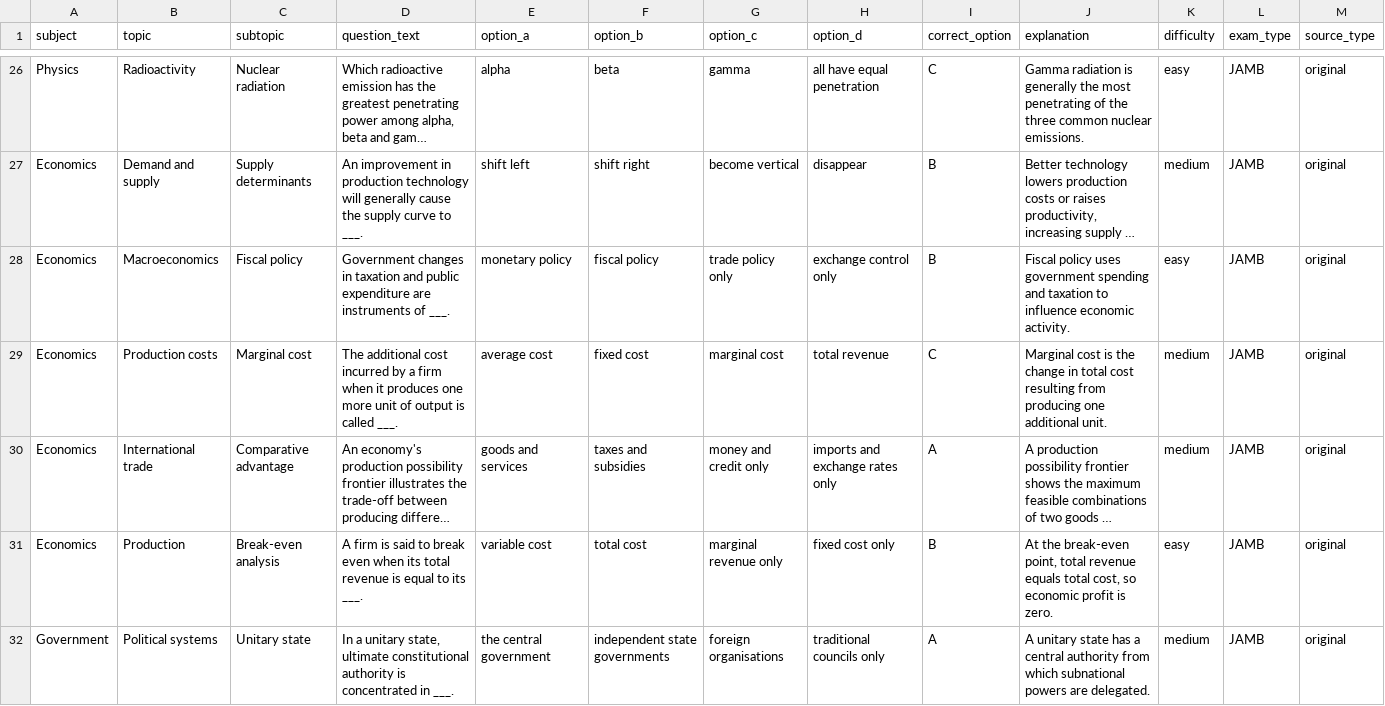
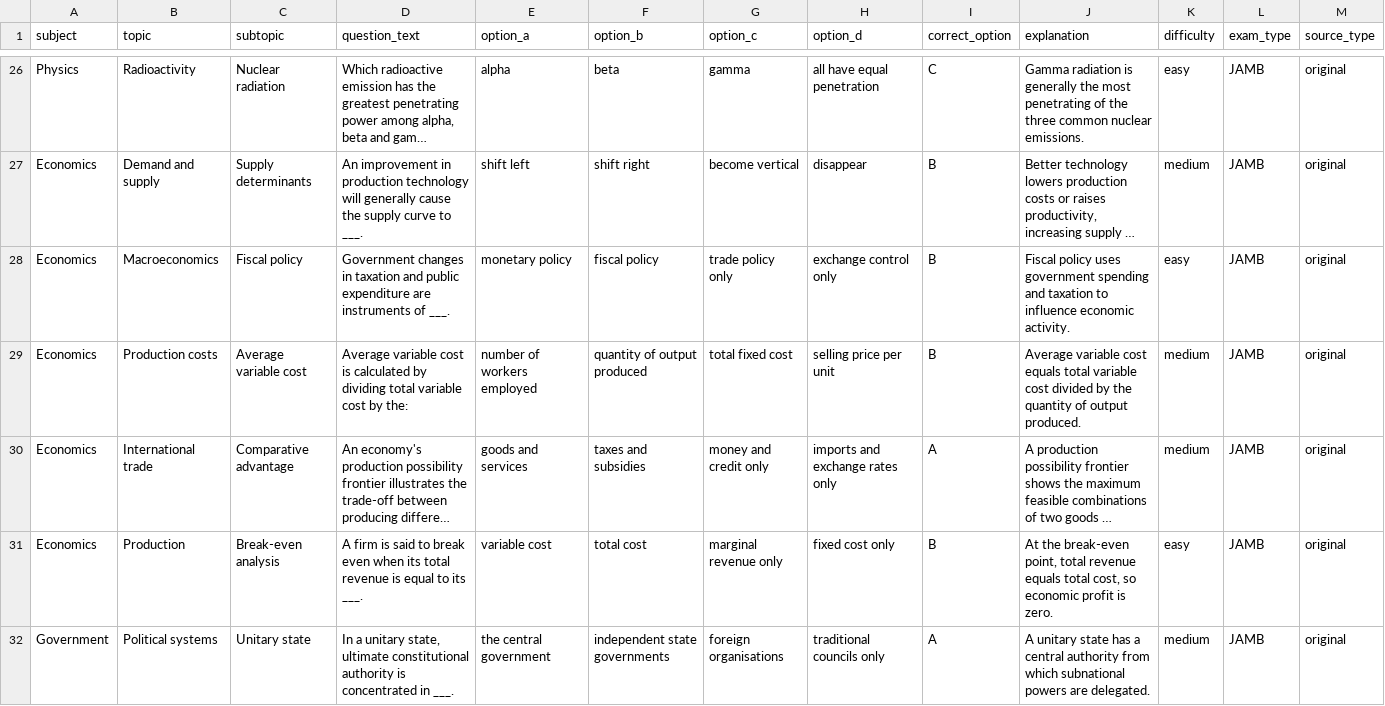
Before and after one commit to timmyjoe385-netizen/EDUKEN-CONSULT-, a CSV file: content/cbt/original-batch-21-40-questions.csv, drawn as a sheet; only a part is shown, gaps mark what is left out; long unchanged cells end in …; the diff covers the shown part only; the diff names each change by its address in the sheet, - before the commit and + after, or states it on an @@ line.

Commit message:
Diversify economics, government and literature coverage in batch 21

```diff
--- a/content/cbt/original-batch-21-40-questions.csv
+++ b/content/cbt/original-batch-21-40-questions.csv
-C29 (subtopic): Marginal cost
+C29 (subtopic): Average variable cost
-D29 (question_text): The additional cost incurred by a firm when it produces one more unit of output is called ___.
+D29 (question_text): Average variable cost is calculated by dividing total variable cost by the:
-E29 (option_a): average cost
+E29 (option_a): number of workers employed
-F29 (option_b): fixed cost
+F29 (option_b): quantity of output produced
-G29 (option_c): marginal cost
+G29 (option_c): total fixed cost
-H29 (option_d): total revenue
+H29 (option_d): selling price per unit
-I29 (correct_option): C
+I29 (correct_option): B
-J29 (explanation): Marginal cost is the change in total cost resulting from producing one additional unit.
+J29 (explanation): Average variable cost equals total variable cost divided by the quantity of output produced.
```
Also changed, not shown: 33 edited cells elsewhere in this file.
